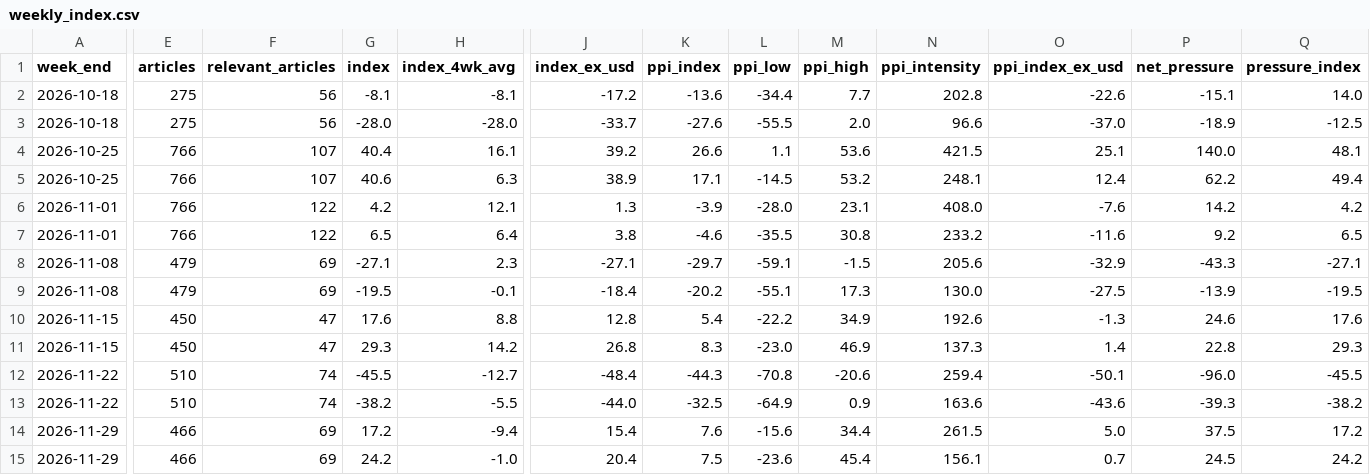
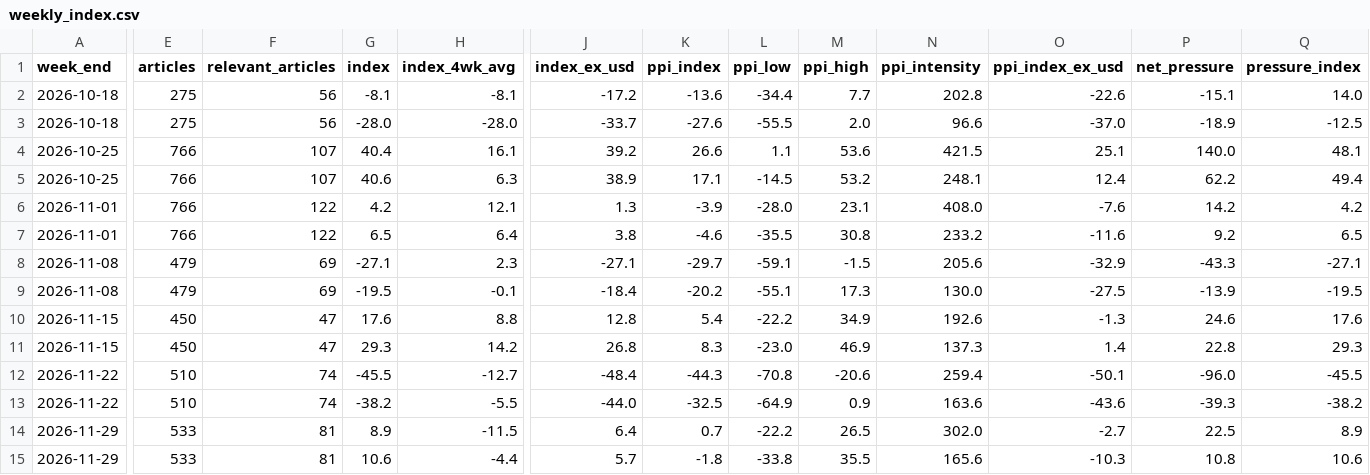
Before and after one commit to kavishetty0402/SGD-Dashboard, a CSV file: data/weekly_index.csv, drawn as a sheet; only a part is shown, gaps mark what is left out; removed rows and columns are numbered as before the commit, all else as after; rows hold the shown columns only; the diff covers the shown part only; the diff names each change by its address in the sheet, - before the commit and + after, or states it on an @@ line.

```diff
--- a/data/weekly_index.csv
+++ b/data/weekly_index.csv
-row 14: 2026-11-29 | 466 | 69 | 17.2 | -9.4 | 15.4 | 7.6 | -15.6 | 34.4 | 261.5 | 5.0 | 37.5 | 17.2
+row 14: 2026-11-29 | 533 | 81 | 8.9 | -11.5 | 6.4 | 0.7 | -22.2 | 26.5 | 302.0 | -2.7 | 22.5 | 8.9
-E15 (articles): 466
+E15 (articles): 533
-F15 (relevant_articles): 69
+F15 (relevant_articles): 81
-G15 (index): 24.2
+G15 (index): 10.6
-H15 (index_4wk_avg): -1.0
+H15 (index_4wk_avg): -4.4
-J15 (index_ex_usd): 20.4
+J15 (index_ex_usd): 5.7
-K15 (ppi_index): 7.5
+K15 (ppi_index): -1.8
-L15 (ppi_low): -23.6
+L15 (ppi_low): -33.8
-M15 (ppi_high): 45.4
+M15 (ppi_high): 35.5
-N15 (ppi_intensity): 156.1
+N15 (ppi_intensity): 165.6
-O15 (ppi_index_ex_usd): 0.7
+O15 (ppi_index_ex_usd): -10.3
-P15 (net_pressure): 24.5
+P15 (net_pressure): 10.8
-Q15 (pressure_index): 24.2
+Q15 (pressure_index): 10.6
```
Also changed, not shown: 7 edited cells elsewhere in this file, data/weekly_articles.csv, scoring/event_groups.csv, 7 other files.
